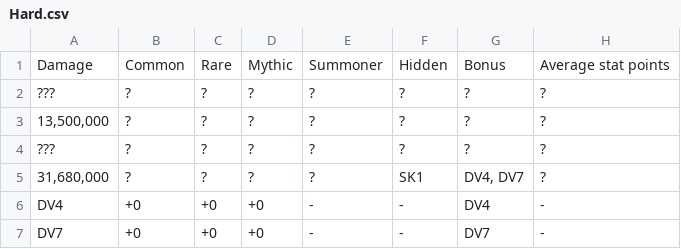
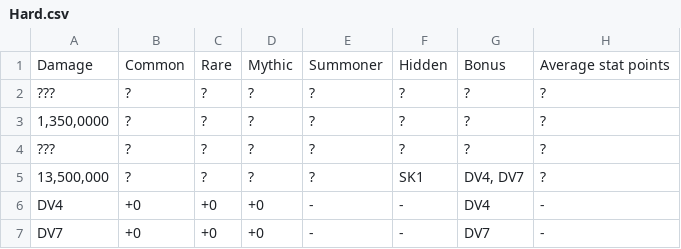
Before and after one commit to Matrix4348/Dragons-of-the-Void---Raid-Loot-Tiers, a CSV file: community-gathered data/Loot tiers and drop data/Regular raids/Xaphegorgh/Hard.csv, drawn as a sheet.

Commit message:
Update Hard.csv

```diff
--- a/community-gathered data/Loot tiers and drop data/Regular raids/Xaphegorgh/Hard.csv
+++ b/community-gathered data/Loot tiers and drop data/Regular raids/Xaphegorgh/Hard.csv
@@ -2,5 +2,5 @@ Damage,Common,Rare,Mythic,Summoner,Hidden,Bonus,Average stat points
 ???,?,?,?,?,?,?,?
-"13,500,000",?,?,?,?,?,?,?
+"1,350,0000",?,?,?,?,?,?,?
 ???,?,?,?,?,?,?,?
-"31,680,000",?,?,?,?,SK1,"DV4, DV7",?
+"13,500,000",?,?,?,?,SK1,"DV4, DV7",?
 DV4,+0,+0,+0,-,-,DV4,-
```
